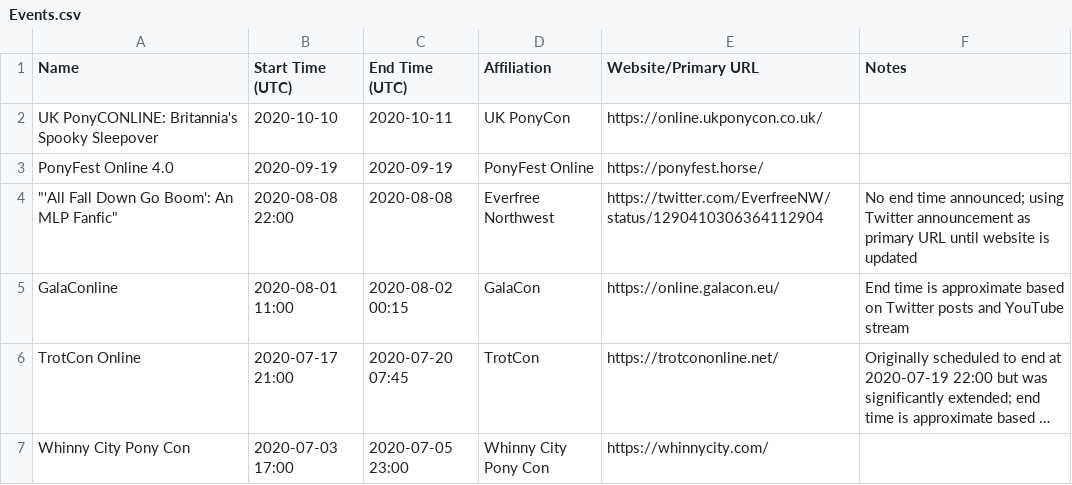
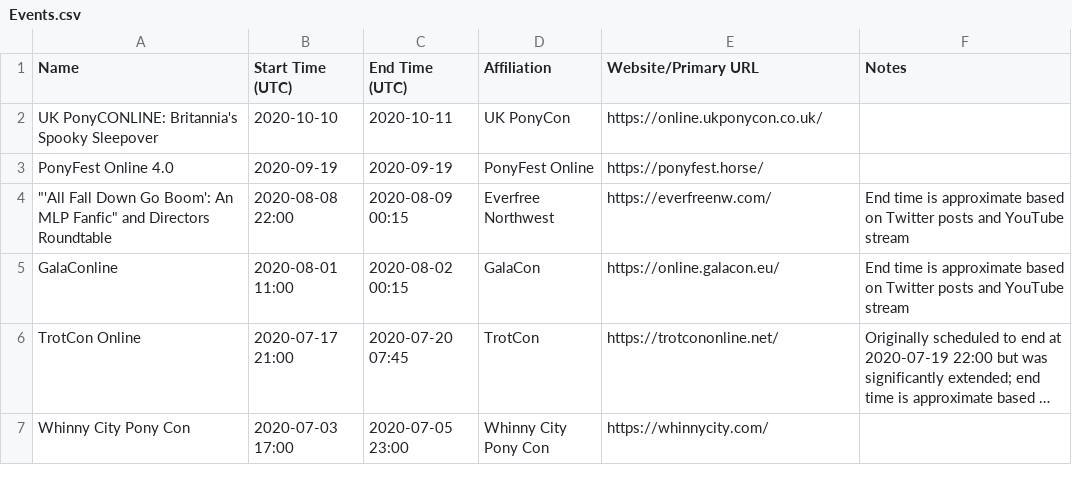
Before and after one commit to jack126guy/online-pony-events-covid-19, a CSV file: Events.csv, drawn as a sheet; only a part is shown; long unchanged cells end in ….

Commit message:
Fill in details for Everfree Northwest's event

```diff
--- a/Events.csv
+++ b/Events.csv
@@ -3,3 +3,3 @@ UK PonyCONLINE: Britannia's Spooky Sleepover,2020-10-10,2020-10-11,UK PonyCon,ht
 PonyFest Online 4.0,2020-09-19,2020-09-19,PonyFest Online,https://ponyfest.horse/,
-"""'All Fall Down Go Boom': An MLP Fanfic""",2020-08-08 22:00,2020-08-08,Everfree Northwest,https://twitter.com/EverfreeNW/status/1290410306364112904,No end time announced; using Twitter announcement as primary URL until website is updated
+"""'All Fall Down Go Boom': An MLP Fanfic"" and Directors Roundtable",2020-08-08 22:00,2020-08-09 00:15,Everfree Northwest,https://everfreenw.com/,End time is approximate based on Twitter posts and YouTube stream
 GalaConline,2020-08-01 11:00,2020-08-02 00:15,GalaCon,https://online.galacon.eu/,End time is approximate based on Twitter posts and YouTube stream
```
